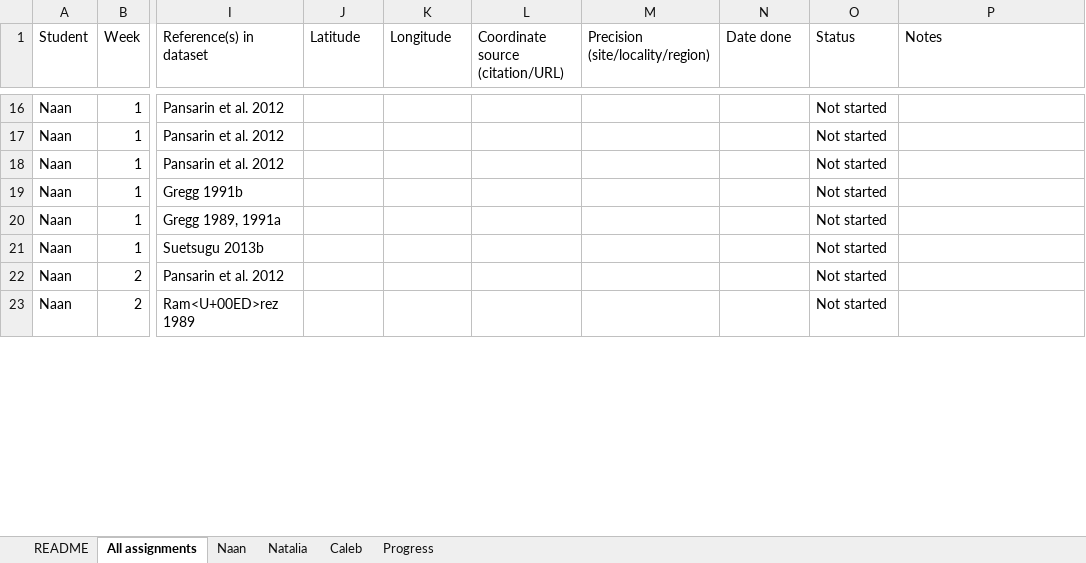
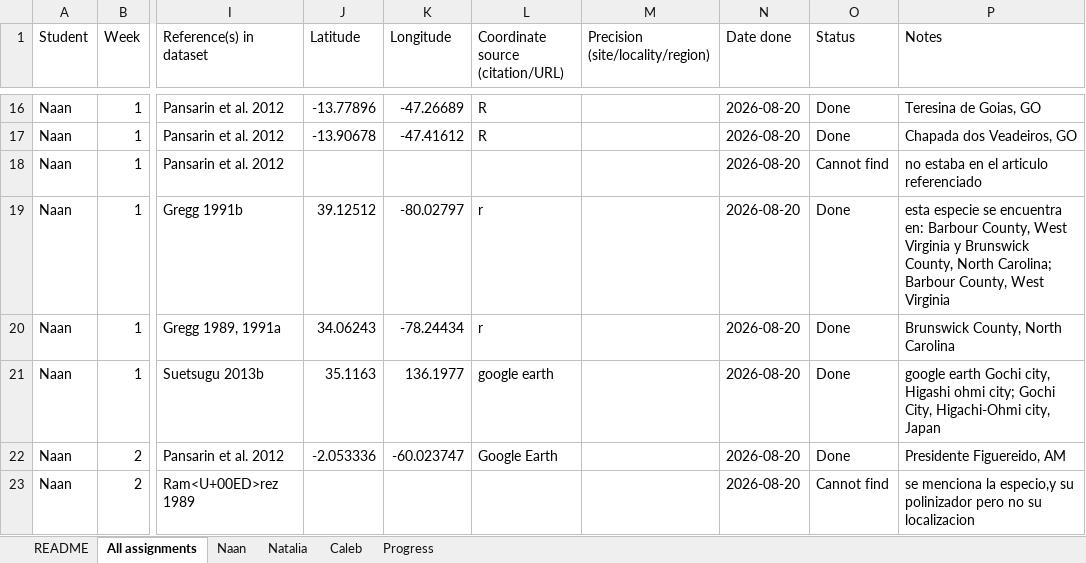
Before and after one commit to RaymondLTremblay/Global_Orchid_Pollinators, an Excel workbook: coordinate_assignment_tracker.xlsx, sheet All assignments, drawn as a sheet; only a part is shown, gaps mark what is left out; values as stored, in another font and other column widths than the file's, no cell formats; the diff covers the shown part only; the diff names each change by its address in the sheet, - before the commit and + after, or states it on an @@ line.

```diff
--- a/coordinate_assignment_tracker.xlsx (sheet All assignments)
+++ b/coordinate_assignment_tracker.xlsx (sheet All assignments)
-J16 (Latitude): (empty)
+J16 (Latitude): -13.77896
-K16 (Longitude): (empty)
+K16 (Longitude): -47.26689
-L16:L17 (Coordinate source (citation/URL)): (empty)
+L16:L17 (Coordinate source (citation/URL)): R
-N16:N23 (Date done): (empty)
+N16:N23 (Date done): 2026-08-20
-O16:O17 (Status): Not started
+O16:O17 (Status): Done
-P16 (Notes): (empty)
+P16 (Notes): Teresina de Goias, GO
-J17 (Latitude): (empty)
+J17 (Latitude): -13.90678
-K17 (Longitude): (empty)
+K17 (Longitude): -47.41612
-P17 (Notes): (empty)
+P17 (Notes): Chapada dos Veadeiros, GO
-O18 (Status): Not started
+O18 (Status): Cannot find
-P18 (Notes): (empty)
+P18 (Notes): no estaba en el articulo referenciado
-J19 (Latitude): (empty)
+J19 (Latitude): 39.12512
-K19 (Longitude): (empty)
+K19 (Longitude): -80.02797
-L19:L20 (Coordinate source (citation/URL)): (empty)
+L19:L20 (Coordinate source (citation/URL)): r
-O19:O22 (Status): Not started
+O19:O22 (Status): Done
-P19 (Notes): (empty)
+P19 (Notes): esta especie se encuentra en: Barbour County, West Virginia y Brunswick County, North Carolina; Barbour County, West Virginia
-J20 (Latitude): (empty)
+J20 (Latitude): 34.06243
-K20 (Longitude): (empty)
+K20 (Longitude): -78.24434
-P20 (Notes): (empty)
+P20 (Notes): Brunswick County, North Carolina
-J21 (Latitude): (empty)
+J21 (Latitude): 35.1163
-K21 (Longitude): (empty)
+K21 (Longitude): 136.1977
-L21 (Coordinate source (citation/URL)): (empty)
+L21 (Coordinate source (citation/URL)): google earth
-P21 (Notes): (empty)
+P21 (Notes): google earth Gochi city, Higashi ohmi city; Gochi City, Higachi-Ohmi city, Japan
-J22 (Latitude): (empty)
+J22 (Latitude): -2.053336
-K22 (Longitude): (empty)
+K22 (Longitude): -60.023747
-L22 (Coordinate source (citation/URL)): (empty)
+L22 (Coordinate source (citation/URL)): Google Earth
-P22 (Notes): (empty)
+P22 (Notes): Presidente Figuereido, AM
-O23 (Status): Not started
+O23 (Status): Cannot find
-P23 (Notes): (empty)
+P23 (Notes): se menciona la especio,y su polinizador pero no su localizacion
```
Also changed, not shown: 3 added rows and 480 edited cells elsewhere in this sheet, sheet Naan, sheet Natalia, sheet Progress, sheet Caleb, sheet README, cell formats, formulas that keep their value, Pollination_List_MASTER.xlsx, 20 other files.
